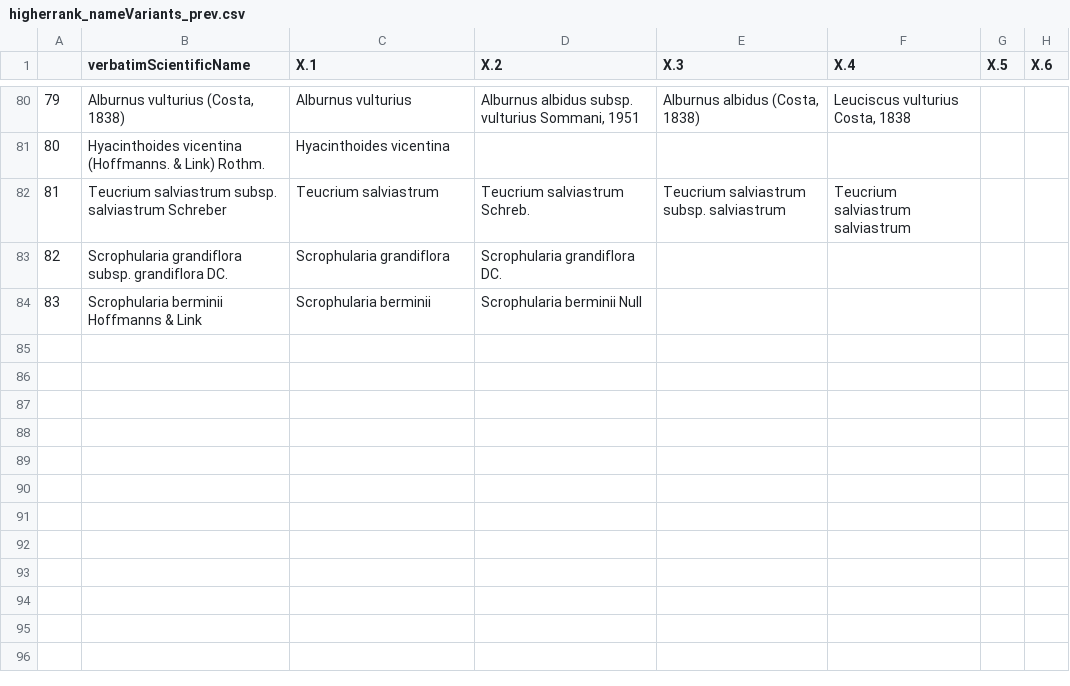
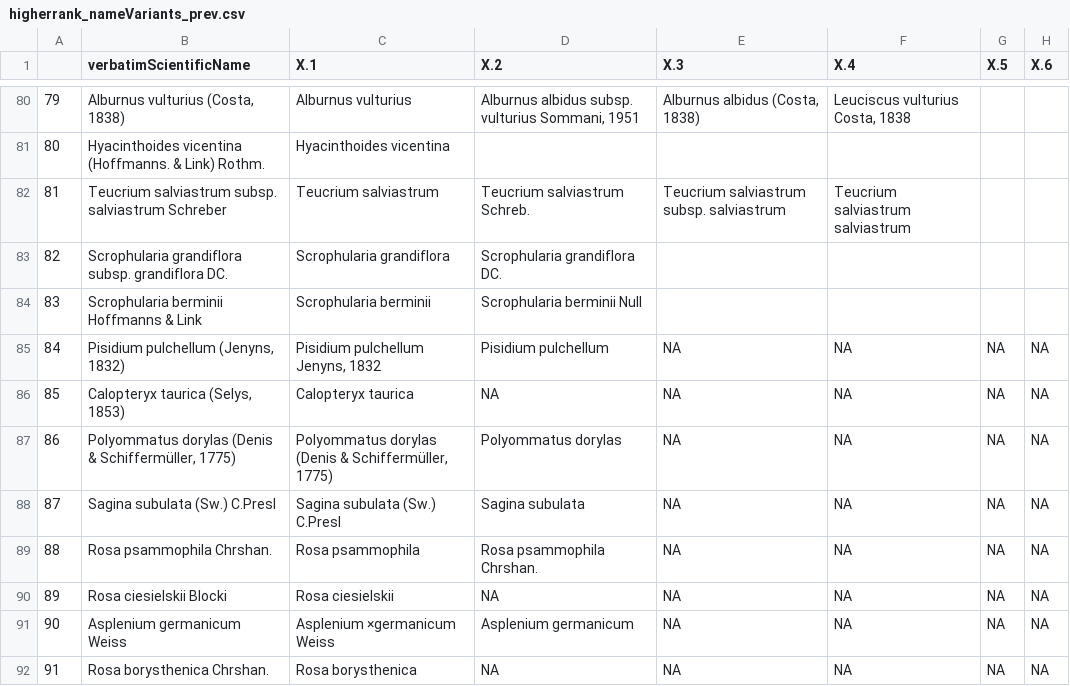
Before and after one commit to olehprylutskyi/GBIF_occurence_download, a CSV file: data/higherrank_nameVariants_prev.csv, drawn as a sheet; only a part is shown, gaps mark what is left out; the diff names each change by its address in the sheet, - before the commit and + after, or states it on an @@ line.

Commit message:
regular update of data dump

```diff
--- a/data/higherrank_nameVariants_prev.csv
+++ b/data/higherrank_nameVariants_prev.csv
+row 85: 84 | Pisidium pulchellum (Jenyns, 1832) | Pisidium pulchellum Jenyns, 1832 | Pisidium pulchellum | NA | NA | NA | NA
+row 86: 85 | Calopteryx taurica (Selys, 1853) | Calopteryx taurica | NA | NA | NA | NA | NA
+row 87: 86 | Polyommatus dorylas (Denis & Schiffermüller, 1775) | Polyommatus dorylas (Denis & Schiffermüller, 1775) | Polyommatus dorylas | NA | NA | NA | NA
+row 88: 87 | Sagina subulata (Sw.) C.Presl | Sagina subulata (Sw.) C.Presl | Sagina subulata | NA | NA | NA | NA
+row 89: 88 | Rosa psammophila Chrshan. | Rosa psammophila | Rosa psammophila Chrshan. | NA | NA | NA | NA
+row 90: 89 | Rosa ciesielskii Blocki | Rosa ciesielskii | NA | NA | NA | NA | NA
+row 91: 90 | Asplenium germanicum Weiss | Asplenium ×germanicum Weiss | Asplenium germanicum | NA | NA | NA | NA
+row 92: 91 | Rosa borysthenica Chrshan. | Rosa borysthenica | NA | NA | NA | NA | NA
```
Also changed, not shown: data/higherrank_nameVariants.csv, 5 other files.
